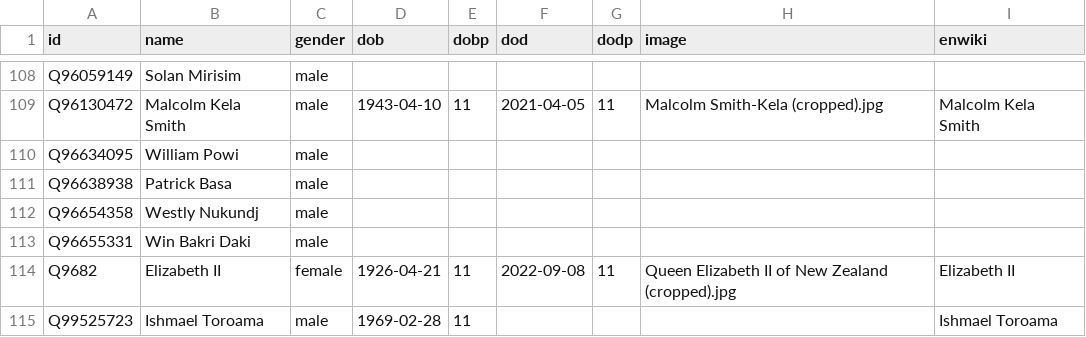
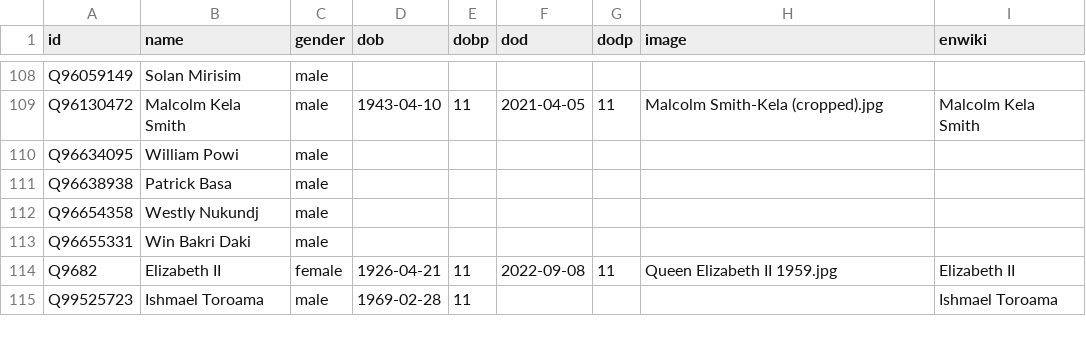
Before and after one commit to every-politician-scrapers/papua-new-guinea, a CSV file: html/bio.csv, drawn as a sheet; only a part is shown, gaps mark what is left out.

```diff
--- a/html/bio.csv
+++ b/html/bio.csv
@@ -113,3 +113,3 @@ Q96654358,Westly Nukundj,male,,,,,,
 Q96655331,Win Bakri Daki,male,,,,,,
-Q9682,Elizabeth II,female,1926-04-21,11,2022-09-08,11,Queen Elizabeth II of New Zealand (cropped).jpg,Elizabeth II
+Q9682,Elizabeth II,female,1926-04-21,11,2022-09-08,11,Queen Elizabeth II 1959.jpg,Elizabeth II
 Q99525723,Ishmael Toroama,male,1969-02-28,11,,,,Ishmael Toroama
```
